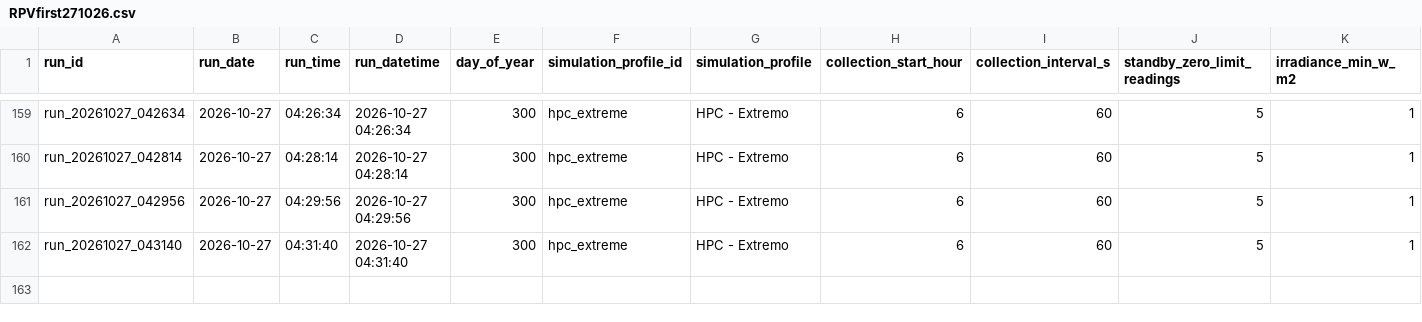
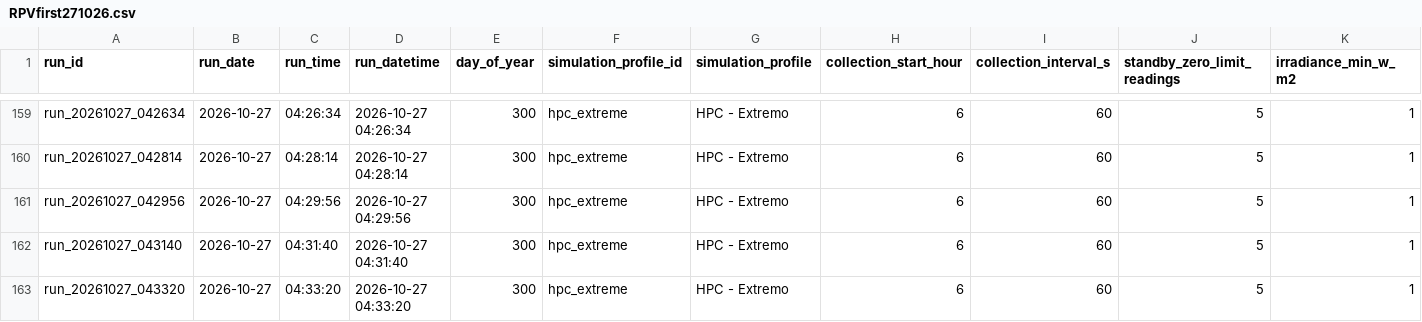
Before and after one commit to CAGDOJ/PhotovoltaicFirst, a CSV file: docs/results/RPVfirst271026.csv, drawn as a sheet; only a part is shown, gaps mark what is left out; rows hold the shown columns only; the diff names each change by its address in the sheet, - before the commit and + after, or states it on an @@ line.

Commit message:
PV-First V50: atualiza resultado diario RPVfirst271026.csv

```diff
--- a/docs/results/RPVfirst271026.csv
+++ b/docs/results/RPVfirst271026.csv
+row 163: run_20261027_043320 | 2026-10-27 | 04:33:20 | 2026-10-27 04:33:20 | 300 | hpc_extreme | HPC - Extremo | 6 | 60 | 5 | 1
```
